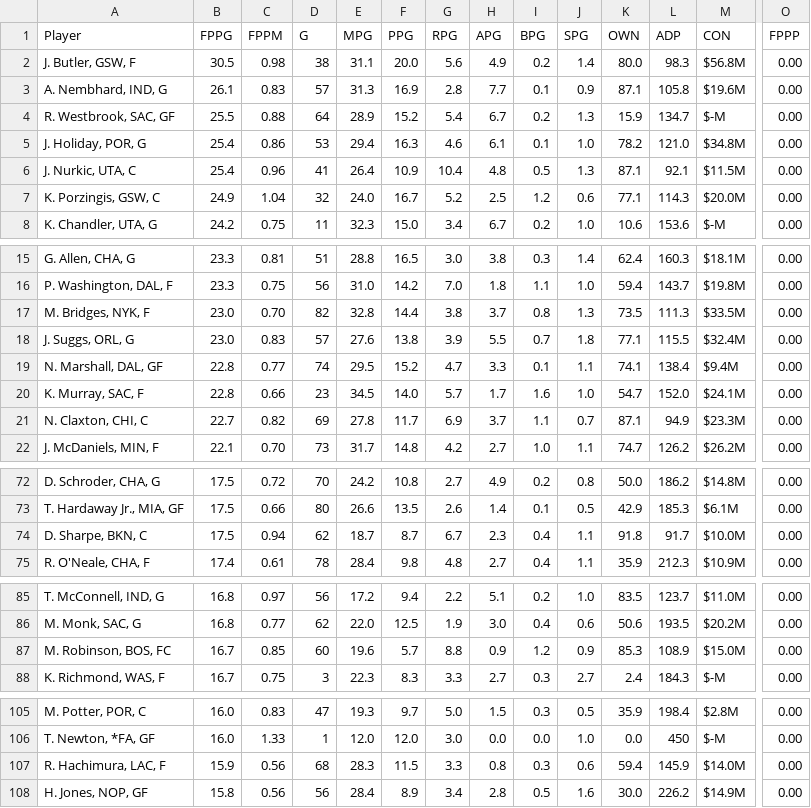
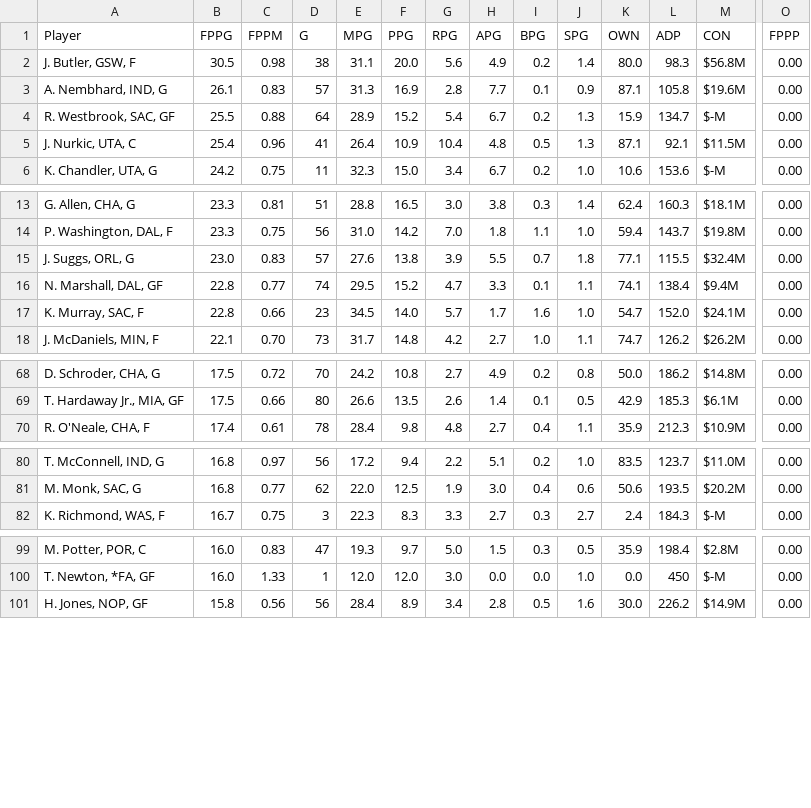
Before and after one commit to fedecast/SandC_draft, a CSV file: data/free_agents.csv, drawn as a sheet; only a part is shown, gaps mark what is left out; rows hold the shown columns only; the diff names each change by its address in the sheet, - before the commit and + after, or states it on an @@ line.

```diff
--- a/data/free_agents.csv
+++ b/data/free_agents.csv
-row 5: J. Holiday, POR, G | 25.4 | 0.86 | 53 | 29.4 | 16.3 | 4.6 | 6.1 | 0.1 | 1.0 | 78.2 | 121.0 | $34.8M | 0.00
-row 7: K. Porzingis, GSW, C | 24.9 | 1.04 | 32 | 24.0 | 16.7 | 5.2 | 2.5 | 1.2 | 0.6 | 77.1 | 114.3 | $20.0M | 0.00
-row 17: M. Bridges, NYK, F | 23.0 | 0.70 | 82 | 32.8 | 14.4 | 3.8 | 3.7 | 0.8 | 1.3 | 73.5 | 111.3 | $33.5M | 0.00
-row 21: N. Claxton, CHI, C | 22.7 | 0.82 | 69 | 27.8 | 11.7 | 6.9 | 3.7 | 1.1 | 0.7 | 87.1 | 94.9 | $23.3M | 0.00
-row 74: D. Sharpe, BKN, C | 17.5 | 0.94 | 62 | 18.7 | 8.7 | 6.7 | 2.3 | 0.4 | 1.1 | 91.8 | 91.7 | $10.0M | 0.00
-row 87: M. Robinson, BOS, FC | 16.7 | 0.85 | 60 | 19.6 | 5.7 | 8.8 | 0.9 | 1.2 | 0.9 | 85.3 | 108.9 | $15.0M | 0.00
-row 107: R. Hachimura, LAC, F | 15.9 | 0.56 | 68 | 28.3 | 11.5 | 3.3 | 0.8 | 0.3 | 0.6 | 59.4 | 145.9 | $14.0M | 0.00
```
Also changed, not shown: 4 other files.
